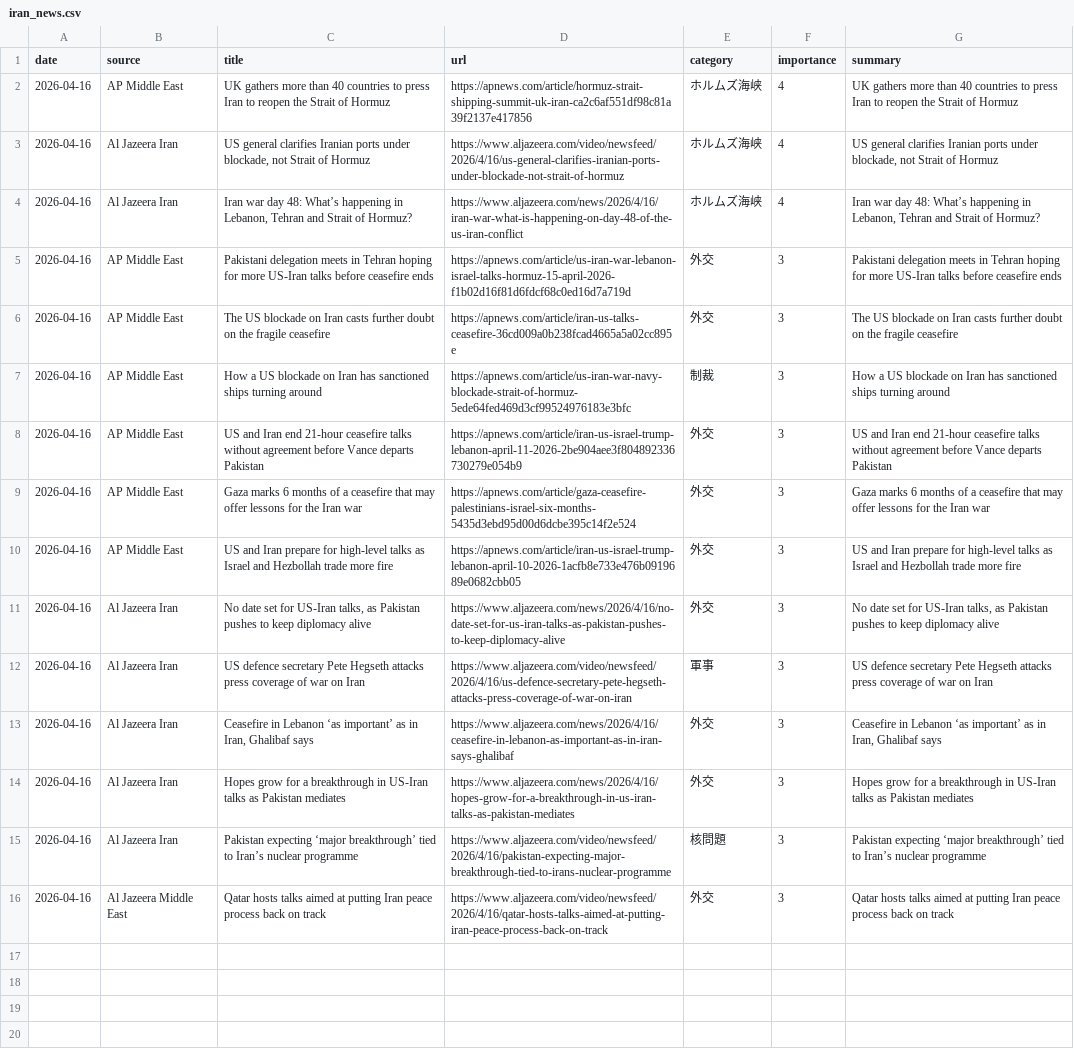
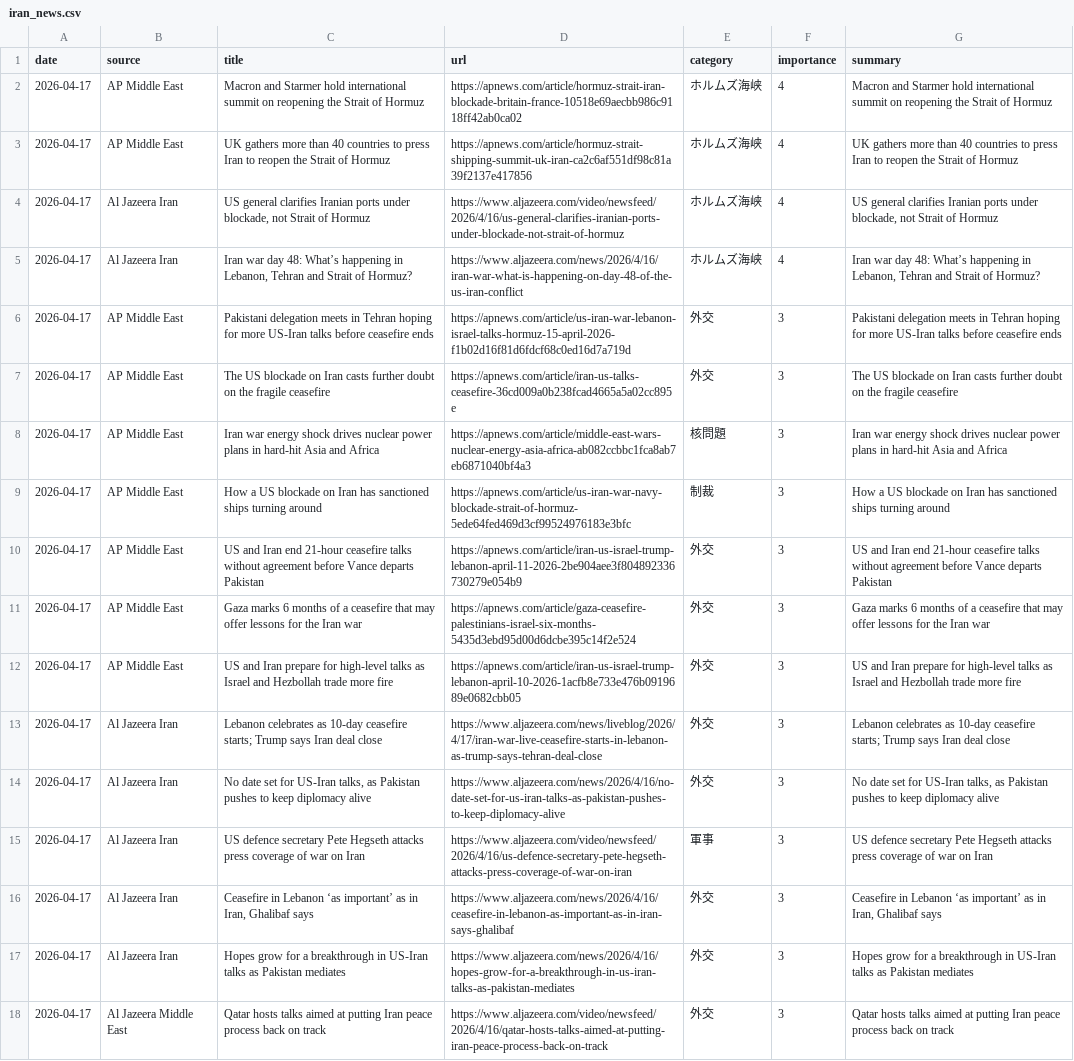
Before and after one commit to naka3-14/i-news, a CSV file: data/iran_news.csv, drawn as a sheet; removed rows and columns are numbered as before the commit, all else as after; the diff names each change by its address in the sheet, - before the commit and + after, or states it on an @@ line.

```diff
--- a/data/iran_news.csv
+++ b/data/iran_news.csv
+row 2: 2026-04-17 | AP Middle East | Macron and Starmer hold international summit on reopening the Strait of Hormuz | https://apnews.com/article/hormuz-strait-iran-blockade-britain-france-10518e69aecbb986c9118ff42ab0ca02 | ホルムズ海峡 | 4 | Macron and Starmer hold international summit on reopening the Strait of Hormuz
-A3:A7 (date): 2026-04-16
+A3:A7 (date): 2026-04-17
+row 8: 2026-04-17 | AP Middle East | Iran war energy shock drives nuclear power plans in hard-hit Asia and Africa | https://apnews.com/article/middle-east-wars-nuclear-energy-asia-africa-ab082ccbbc1fca8ab7eb6871040bf4a3 | 核問題 | 3 | Iran war energy shock drives nuclear power plans in hard-hit Asia and Africa
-A9:A12 (date): 2026-04-16
+A9:A12 (date): 2026-04-17
+row 13: 2026-04-17 | Al Jazeera Iran | Lebanon celebrates as 10-day ceasefire starts; Trump says Iran deal close | https://www.aljazeera.com/news/liveblog/2026/4/17/iran-war-live-ceasefire-starts-in-lebanon-as-trump-says-tehran-deal-close | 外交 | 3 | Lebanon celebrates as 10-day ceasefire starts; Trump says Iran deal close
-A14:A17 (date): 2026-04-16
+A14:A17 (date): 2026-04-17
-row 15: 2026-04-16 | Al Jazeera Iran | Pakistan expecting ‘major breakthrough’ tied to Iran’s nuclear programme | https://www.aljazeera.com/video/newsfeed/2026/4/16/pakistan-expecting-major-breakthrough-tied-to-irans-nuclear-programme | 核問題 | 3 | Pakistan expecting ‘major breakthrough’ tied to Iran’s nuclear programme
-A18 (date): 2026-04-16
+A18 (date): 2026-04-17
```
Also changed, not shown: 6 other files.
